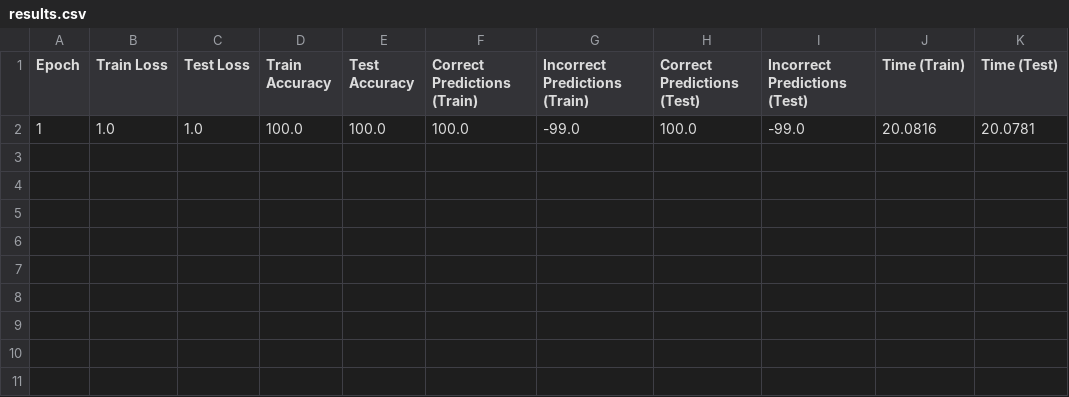
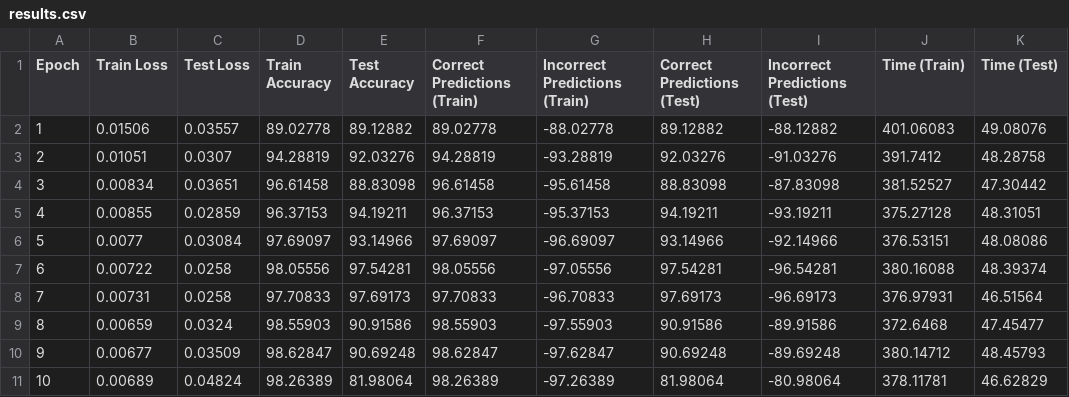
Before and after one commit to alejandroatori19/Brain_Tumor_Classification, a CSV file: results/results.csv, drawn as a sheet.

Commit message:
fixed_results_values
The output results (train and test losses, time elapsed and correct predictions)

```diff
--- a/results/results.csv
+++ b/results/results.csv
@@ -1,2 +1,11 @@
 Epoch,Train Loss,Test Loss,Train Accuracy,Test Accuracy,Correct Predictions (Train),Incorrect Predictions (Train),Correct Predictions (Test),Incorrect Predictions (Test),Time (Train),Time (Test)
-1,1.0,1.0,100.0,100.0,100.0,-99.0,100.0,-99.0,20.0816,20.0781
+1,0.01506,0.03557,89.02778,89.12882,89.02778,-88.02778,89.12882,-88.12882,401.06083,49.08076
+2,0.01051,0.0307,94.28819,92.03276,94.28819,-93.28819,92.03276,-91.03276,391.7412,48.28758
+3,0.00834,0.03651,96.61458,88.83098,96.61458,-95.61458,88.83098,-87.83098,381.52527,47.30442
+4,0.00855,0.02859,96.37153,94.19211,96.37153,-95.37153,94.19211,-93.19211,375.27128,48.31051
+5,0.0077,0.03084,97.69097,93.14966,97.69097,-96.69097,93.14966,-92.14966,376.53151,48.08086
+6,0.00722,0.0258,98.05556,97.54281,98.05556,-97.05556,97.54281,-96.54281,380.16088,48.39374
+7,0.00731,0.0258,97.70833,97.69173,97.70833,-96.70833,97.69173,-96.69173,376.97931,46.51564
+8,0.00659,0.0324,98.55903,90.91586,98.55903,-97.55903,90.91586,-89.91586,372.6468,47.45477
+9,0.00677,0.03509,98.62847,90.69248,98.62847,-97.62847,90.69248,-89.69248,380.14712,48.45793
+10,0.00689,0.04824,98.26389,81.98064,98.26389,-97.26389,81.98064,-80.98064,378.11781,46.62829
```
Also changed, not shown: 3 other files.
